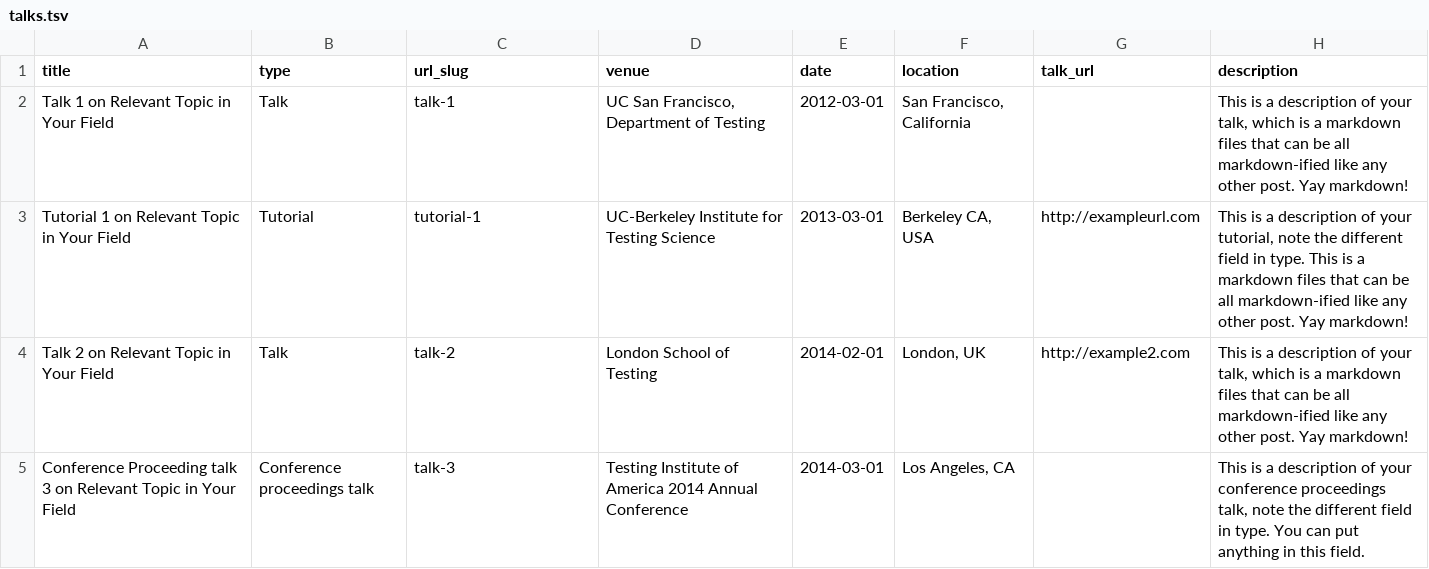
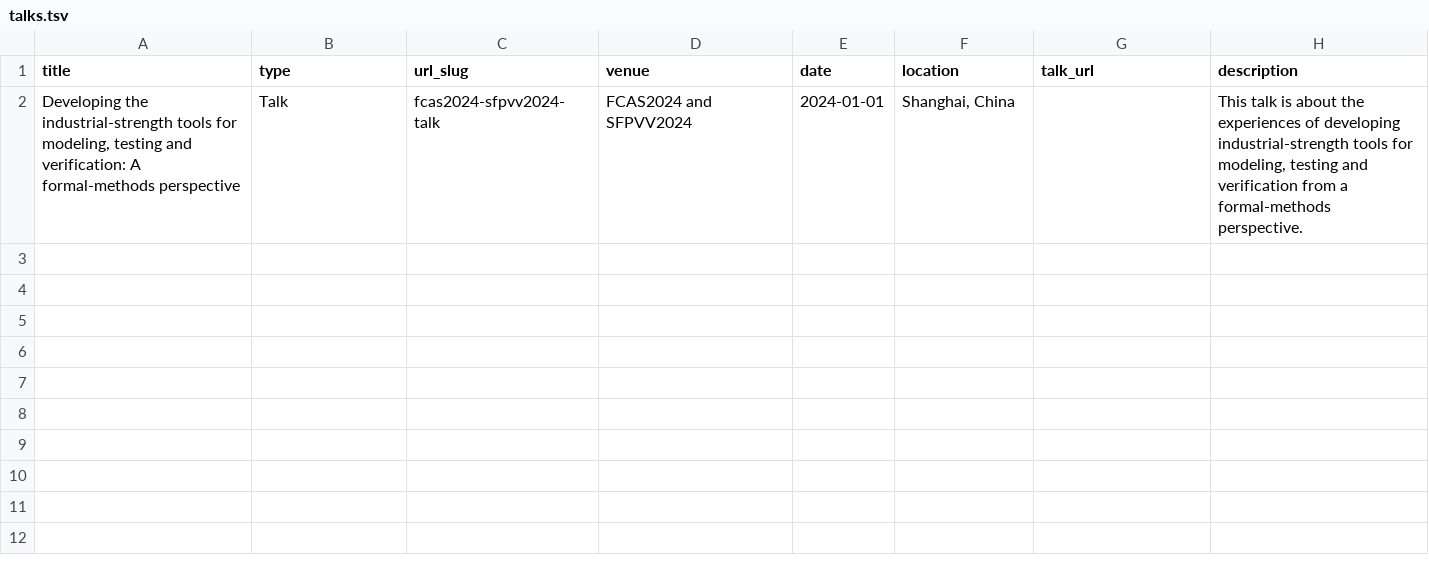
Before and after one commit to ggpu-ecnu/ggpu-ecnu.github.io, a TSV file: markdown_generator/talks.tsv, drawn as a sheet; removed rows and columns are numbered as before the commit, all else as after; the diff names each change by its address in the sheet, - before the commit and + after, or states it on an @@ line.

Commit message:
feat: Populate GitHub Pages with personal information, publications, and talks

```diff
--- a/markdown_generator/talks.tsv
+++ b/markdown_generator/talks.tsv
-row 2: Talk 1 on Relevant Topic in Your Field | Talk | talk-1 | UC San Francisco, Department of Testing | 2012-03-01 | San Francisco, California |  | This is a description of your talk, which is a markdown files that can be all markdown-ified like any other post. Yay markdown!
-row 3: Tutorial 1 on Relevant Topic in Your Field | Tutorial | tutorial-1 | UC-Berkeley Institute for Testing Science | 2013-03-01 | Berkeley CA, USA | http://exampleurl.com | This is a description of your tutorial, note the different field in type. This is a markdown files that can be all markdown-ified like any other post. Yay markdown!
-row 4: Talk 2 on Relevant Topic in Your Field | Talk | talk-2 | London School of Testing | 2014-02-01 | London, UK | http://example2.com | This is a description of your talk, which is a markdown files that can be all markdown-ified like any other post. Yay markdown!
-row 5: Conference Proceeding talk 3 on Relevant Topic in Your Field | Conference proceedings talk | talk-3 | Testing Institute of America 2014 Annual Conference | 2014-03-01 | Los Angeles, CA |  | This is a description of your conference proceedings talk, note the different field in type. You can put anything in this field.
+row 2: Developing the industrial-strength tools for modeling, testing and verification: A formal-methods perspective | Talk | fcas2024-sfpvv2024-talk | FCAS2024 and SFPVV2024 | 2024-01-01 | Shanghai, China |  | This talk is about the experiences of developing industrial-strength tools for modeling, testing and verification from a formal-methods perspective.
```
Also changed, not shown: markdown_generator/publications.tsv, 17 other files.
